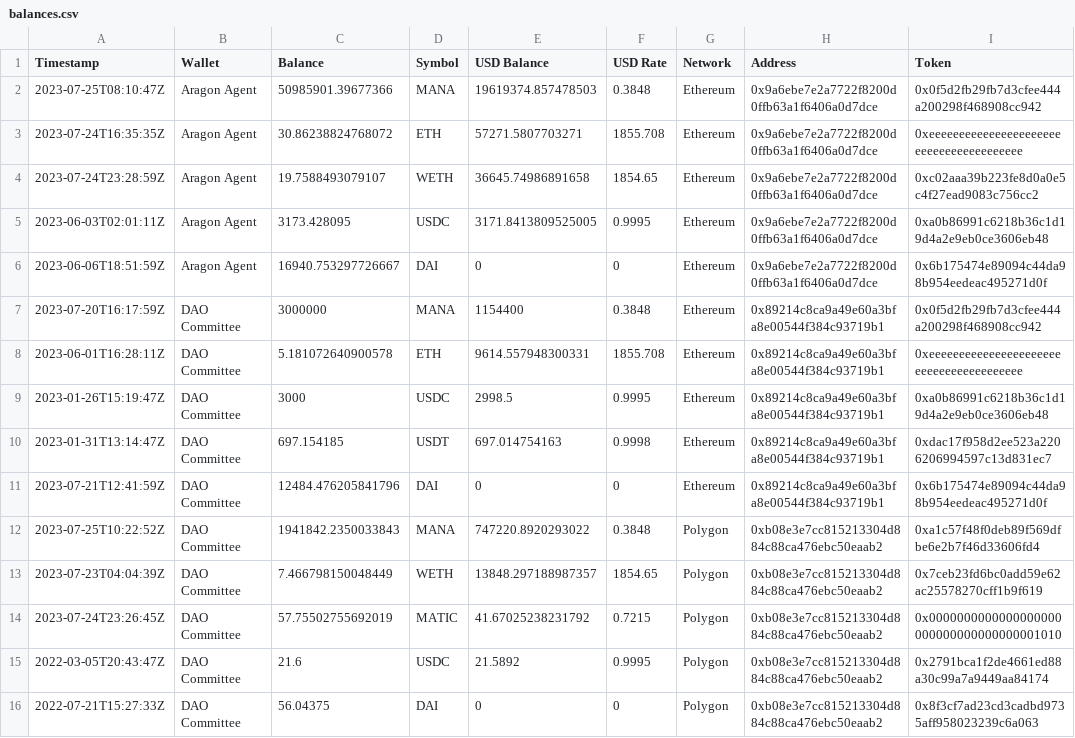
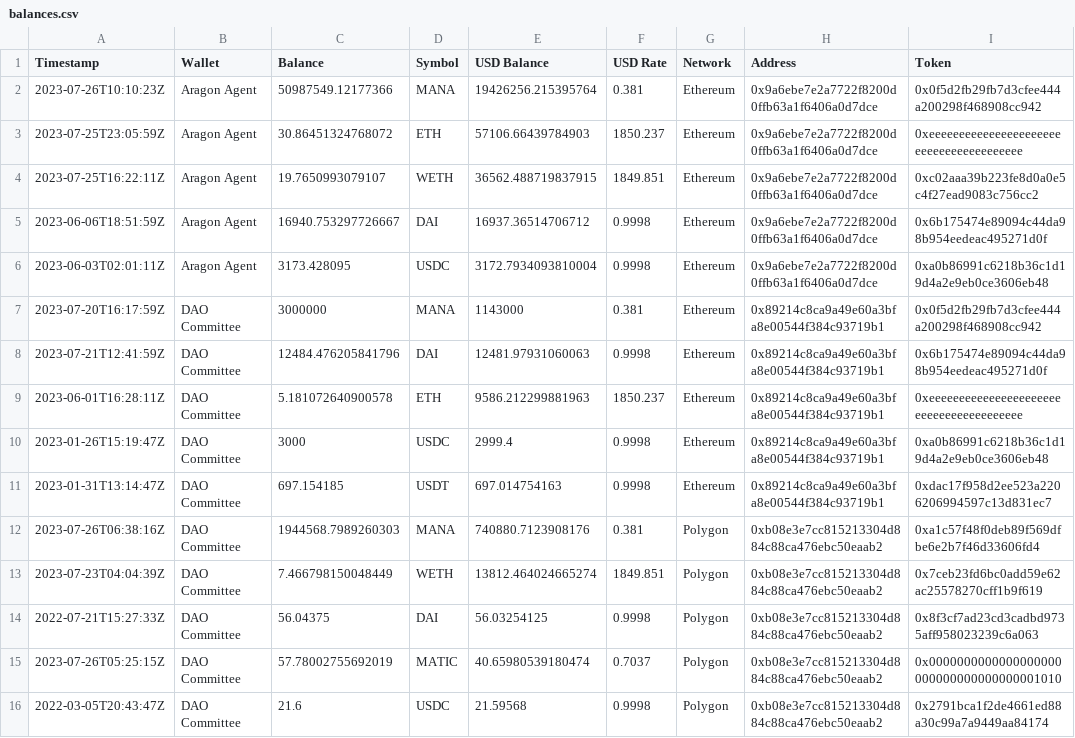
Before and after one commit to 1emu/transparency, a CSV file: balances.csv, drawn as a sheet.

```diff
--- a/balances.csv
+++ b/balances.csv
@@ -1,16 +1,16 @@
 Timestamp,Wallet,Balance,Symbol,USD Balance,USD Rate,Network,Address,Token
-2023-07-25T08:10:47Z,Aragon Agent,50985901.39677366,MANA,19619374.857478503,0.3848,Ethereum,0x9a6ebe7e2a7722f8200d0ffb63a1f6406a0d7dce,0x0f5d2fb29fb7d3cfee444a200298f468908cc942
-2023-07-24T16:35:35Z,Aragon Agent,30.86238824768072,ETH,57271.5807703271,1855.708,Ethereum,0x9a6ebe7e2a7722f8200d0ffb63a1f6406a0d7dce,0xeeeeeeeeeeeeeeeeeeeeeeeeeeeeeeeeeeeeeeee
-2023-07-24T23:28:59Z,Aragon Agent,19.7588493079107,WETH,36645.74986891658,1854.65,Ethereum,0x9a6ebe7e2a7722f8200d0ffb63a1f6406a0d7dce,0xc02aaa39b223fe8d0a0e5c4f27ead9083c756cc2
-2023-06-03T02:01:11Z,Aragon Agent,3173.428095,USDC,3171.8413809525005,0.9995,Ethereum,0x9a6ebe7e2a7722f8200d0ffb63a1f6406a0d7dce,0xa0b86991c6218b36c1d19d4a2e9eb0ce3606eb48
-2023-06-06T18:51:59Z,Aragon Agent,16940.753297726667,DAI,0,0,Ethereum,0x9a6ebe7e2a7722f8200d0ffb63a1f6406a0d7dce,0x6b175474e89094c44da98b954eedeac495271d0f
-2023-07-20T16:17:59Z,DAO Committee,3000000,MANA,1154400,0.3848,Ethereum,0x89214c8ca9a49e60a3bfa8e00544f384c93719b1,0x0f5d2fb29fb7d3cfee444a200298f468908cc942
-2023-06-01T16:28:11Z,DAO Committee,5.181072640900578,ETH,9614.557948300331,1855.708,Ethereum,0x89214c8ca9a49e60a3bfa8e00544f384c93719b1,0xeeeeeeeeeeeeeeeeeeeeeeeeeeeeeeeeeeeeeeee
-2023-01-26T15:19:47Z,DAO Committee,3000,USDC,2998.5,0.9995,Ethereum,0x89214c8ca9a49e60a3bfa8e00544f384c93719b1,0xa0b86991c6218b36c1d19d4a2e9eb0ce3606eb48
+2023-07-26T10:10:23Z,Aragon Agent,50987549.12177366,MANA,19426256.215395764,0.381,Ethereum,0x9a6ebe7e2a7722f8200d0ffb63a1f6406a0d7dce,0x0f5d2fb29fb7d3cfee444a200298f468908cc942
+2023-07-25T23:05:59Z,Aragon Agent,30.86451324768072,ETH,57106.66439784903,1850.237,Ethereum,0x9a6ebe7e2a7722f8200d0ffb63a1f6406a0d7dce,0xeeeeeeeeeeeeeeeeeeeeeeeeeeeeeeeeeeeeeeee
+2023-07-25T16:22:11Z,Aragon Agent,19.7650993079107,WETH,36562.488719837915,1849.851,Ethereum,0x9a6ebe7e2a7722f8200d0ffb63a1f6406a0d7dce,0xc02aaa39b223fe8d0a0e5c4f27ead9083c756cc2
+2023-06-06T18:51:59Z,Aragon Agent,16940.753297726667,DAI,16937.36514706712,0.9998,Ethereum,0x9a6ebe7e2a7722f8200d0ffb63a1f6406a0d7dce,0x6b175474e89094c44da98b954eedeac495271d0f
+2023-06-03T02:01:11Z,Aragon Agent,3173.428095,USDC,3172.7934093810004,0.9998,Ethereum,0x9a6ebe7e2a7722f8200d0ffb63a1f6406a0d7dce,0xa0b86991c6218b36c1d19d4a2e9eb0ce3606eb48
+2023-07-20T16:17:59Z,DAO Committee,3000000,MANA,1143000,0.381,Ethereum,0x89214c8ca9a49e60a3bfa8e00544f384c93719b1,0x0f5d2fb29fb7d3cfee444a200298f468908cc942
+2023-07-21T12:41:59Z,DAO Committee,12484.476205841796,DAI,12481.97931060063,0.9998,Ethereum,0x89214c8ca9a49e60a3bfa8e00544f384c93719b1,0x6b175474e89094c44da98b954eedeac495271d0f
+2023-06-01T16:28:11Z,DAO Committee,5.181072640900578,ETH,9586.212299881963,1850.237,Ethereum,0x89214c8ca9a49e60a3bfa8e00544f384c93719b1,0xeeeeeeeeeeeeeeeeeeeeeeeeeeeeeeeeeeeeeeee
+2023-01-26T15:19:47Z,DAO Committee,3000,USDC,2999.4,0.9998,Ethereum,0x89214c8ca9a49e60a3bfa8e00544f384c93719b1,0xa0b86991c6218b36c1d19d4a2e9eb0ce3606eb48
 2023-01-31T13:14:47Z,DAO Committee,697.154185,USDT,697.014754163,0.9998,Ethereum,0x89214c8ca9a49e60a3bfa8e00544f384c93719b1,0xdac17f958d2ee523a2206206994597c13d831ec7
-2023-07-21T12:41:59Z,DAO Committee,12484.476205841796,DAI,0,0,Ethereum,0x89214c8ca9a49e60a3bfa8e00544f384c93719b1,0x6b175474e89094c44da98b954eedeac495271d0f
-2023-07-25T10:22:52Z,DAO Committee,1941842.2350033843,MANA,747220.8920293022,0.3848,Polygon,0xb08e3e7cc815213304d884c88ca476ebc50eaab2,0xa1c57f48f0deb89f569dfbe6e2b7f46d33606fd4
-2023-07-23T04:04:39Z,DAO Committee,7.466798150048449,WETH,13848.297188987357,1854.65,Polygon,0xb08e3e7cc815213304d884c88ca476ebc50eaab2,0x7ceb23fd6bc0add59e62ac25578270cff1b9f619
-2023-07-24T23:26:45Z,DAO Committee,57.75502755692019,MATIC,41.67025238231792,0.7215,Polygon,0xb08e3e7cc815213304d884c88ca476ebc50eaab2,0x0000000000000000000000000000000000001010
-2022-03-05T20:43:47Z,DAO Committee,21.6,USDC,21.5892,0.9995,Polygon,0xb08e3e7cc815213304d884c88ca476ebc50eaab2,0x2791bca1f2de4661ed88a30c99a7a9449aa84174
-2022-07-21T15:27:33Z,DAO Committee,56.04375,DAI,0,0,Polygon,0xb08e3e7cc815213304d884c88ca476ebc50eaab2,0x8f3cf7ad23cd3cadbd9735aff958023239c6a063
+2023-07-26T06:38:16Z,DAO Committee,1944568.7989260303,MANA,740880.7123908176,0.381,Polygon,0xb08e3e7cc815213304d884c88ca476ebc50eaab2,0xa1c57f48f0deb89f569dfbe6e2b7f46d33606fd4
+2023-07-23T04:04:39Z,DAO Committee,7.466798150048449,WETH,13812.464024665274,1849.851,Polygon,0xb08e3e7cc815213304d884c88ca476ebc50eaab2,0x7ceb23fd6bc0add59e62ac25578270cff1b9f619
+2022-07-21T15:27:33Z,DAO Committee,56.04375,DAI,56.03254125,0.9998,Polygon,0xb08e3e7cc815213304d884c88ca476ebc50eaab2,0x8f3cf7ad23cd3cadbd9735aff958023239c6a063
+2023-07-26T05:25:15Z,DAO Committee,57.78002755692019,MATIC,40.65980539180474,0.7037,Polygon,0xb08e3e7cc815213304d884c88ca476ebc50eaab2,0x0000000000000000000000000000000000001010
+2022-03-05T20:43:47Z,DAO Committee,21.6,USDC,21.59568,0.9998,Polygon,0xb08e3e7cc815213304d884c88ca476ebc50eaab2,0x2791bca1f2de4661ed88a30c99a7a9449aa84174
```
Also changed, not shown: grants.csv, members.csv, 16 other files.
